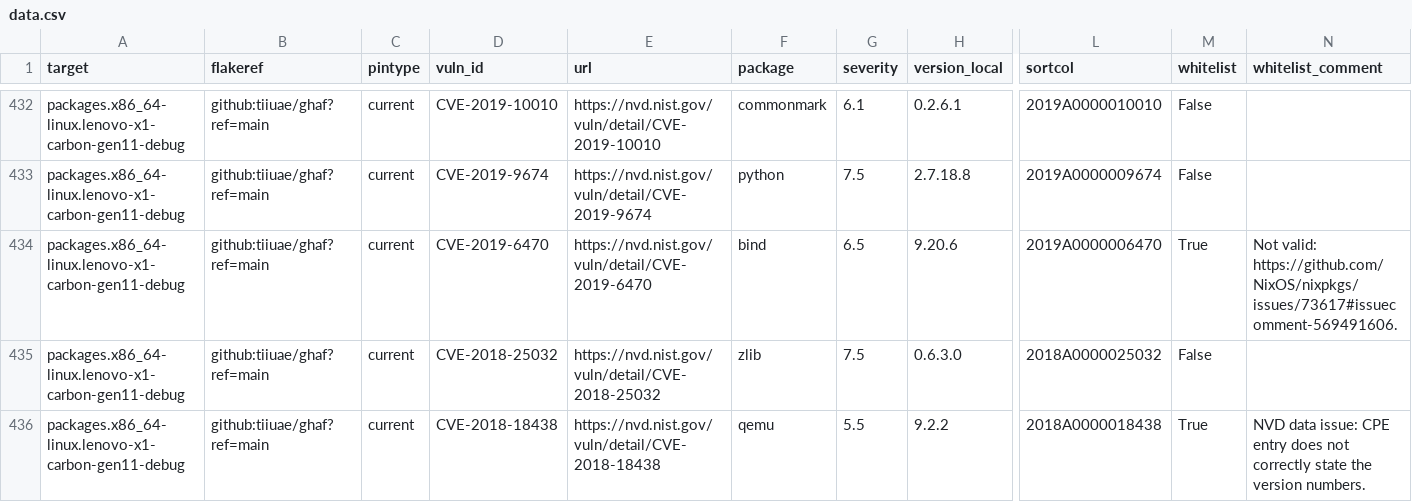
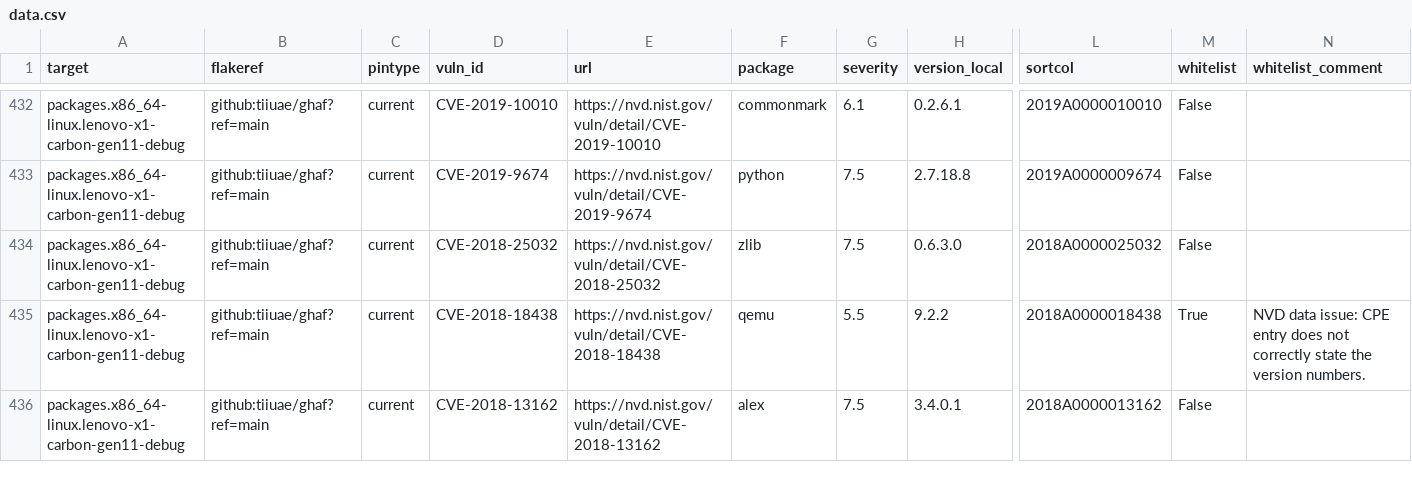
Before and after one commit to tiiuae/ghafscan, a CSV file: reports/main/data.csv, drawn as a sheet; only a part is shown, gaps mark what is left out; the shorter side is filled out with more unchanged rows; rows hold the shown columns only; the diff covers the shown part only; the diff names each change by its address in the sheet, - before the commit and + after, or states it on an @@ line.

```diff
--- a/reports/main/data.csv
+++ b/reports/main/data.csv
-row 434: packages.x86_64-linux.lenovo-x1-carbon-gen11-debug | github:tiiuae/ghaf?ref=main | current | CVE-2019-6470 | https://nvd.nist.gov/vuln/detail/CVE-2019-6470 | bind | 6.5 | 9.20.6 | 2019A0000006470 | True | Not valid: https://github.com/NixOS/nixpkgs/issues/73617#issuecomment-569491606.
```
Also changed, not shown: 2 removed rows elsewhere in this file, 1 other file.
